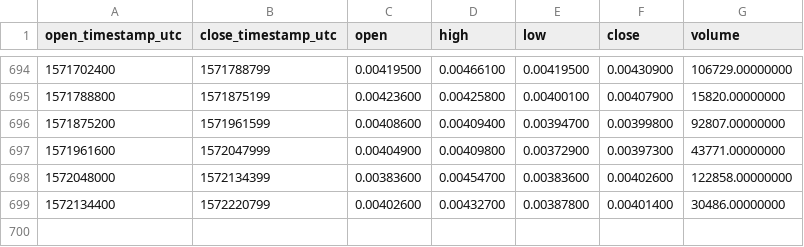
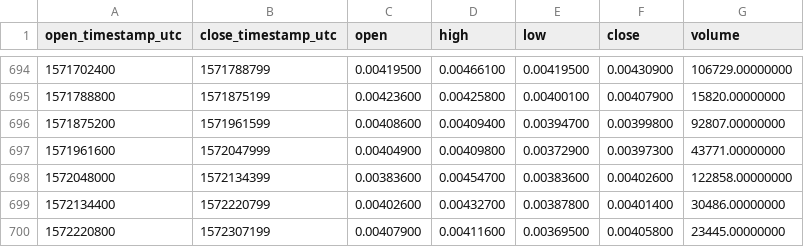
Before and after one commit to cryptobigbro/binance-ADXBNB, a CSV file: binance-ADXBNB-1d.csv, drawn as a sheet; only a part is shown, gaps mark what is left out.

Commit message:
Update OHLCV data.

```diff
--- a/binance-ADXBNB-1d.csv
+++ b/binance-ADXBNB-1d.csv
@@ -699 +699,2 @@ open_timestamp_utc,close_timestamp_utc,open,high,low,close,volume
 1572134400,1572220799,0.00402600,0.00432700,0.00387800,0.00401400,30486.00000000
+1572220800,1572307199,0.00407900,0.00411600,0.00369500,0.00405800,23445.00000000
```
Also changed, not shown: 1 other file.
